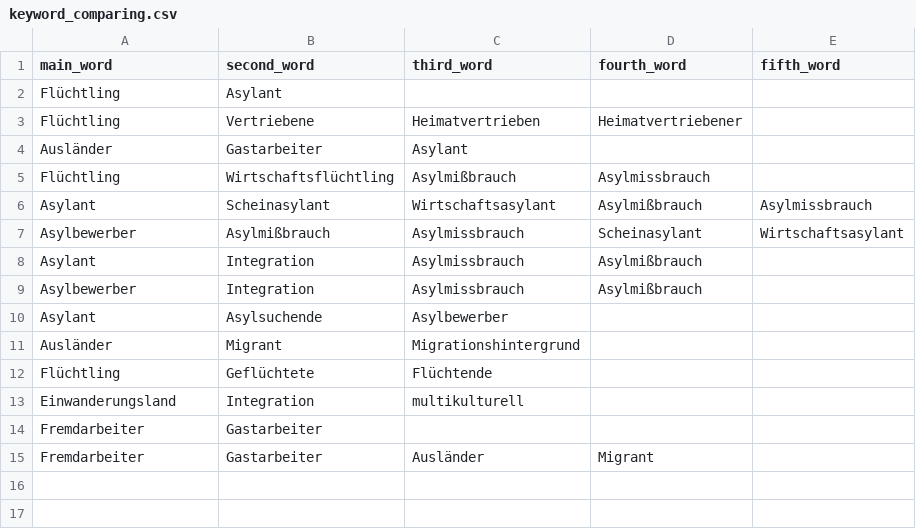
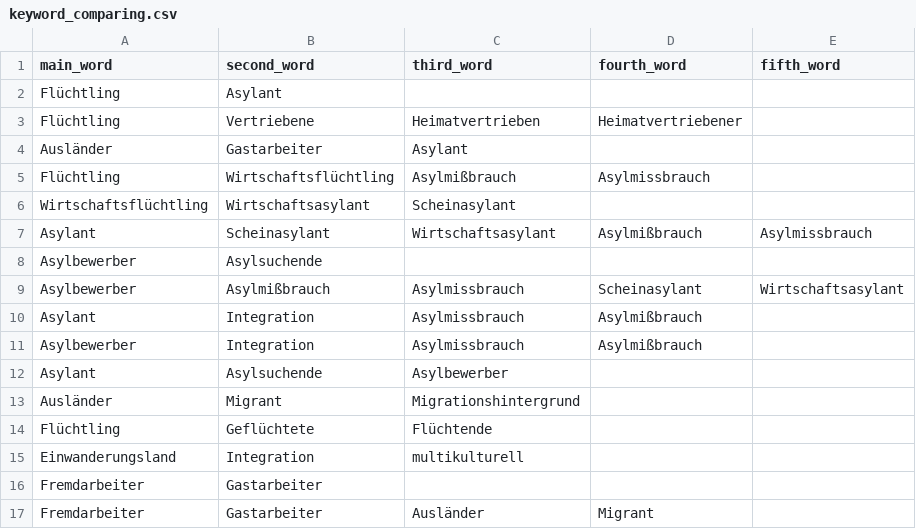
Before and after one commit to Adracir/migration_im_bundestag, a CSV file: data/keyword_comparing.csv, drawn as a sheet; the diff names each change by its address in the sheet, - before the commit and + after, or states it on an @@ line.

```diff
--- a/data/keyword_comparing.csv
+++ b/data/keyword_comparing.csv
+row 6: Wirtschaftsflüchtling | Wirtschaftsasylant | Scheinasylant
+row 8: Asylbewerber | Asylsuchende
```
Also changed, not shown: data/expected_values.csv, data/results/expected_senti_results_slices.csv, 3 other files.
